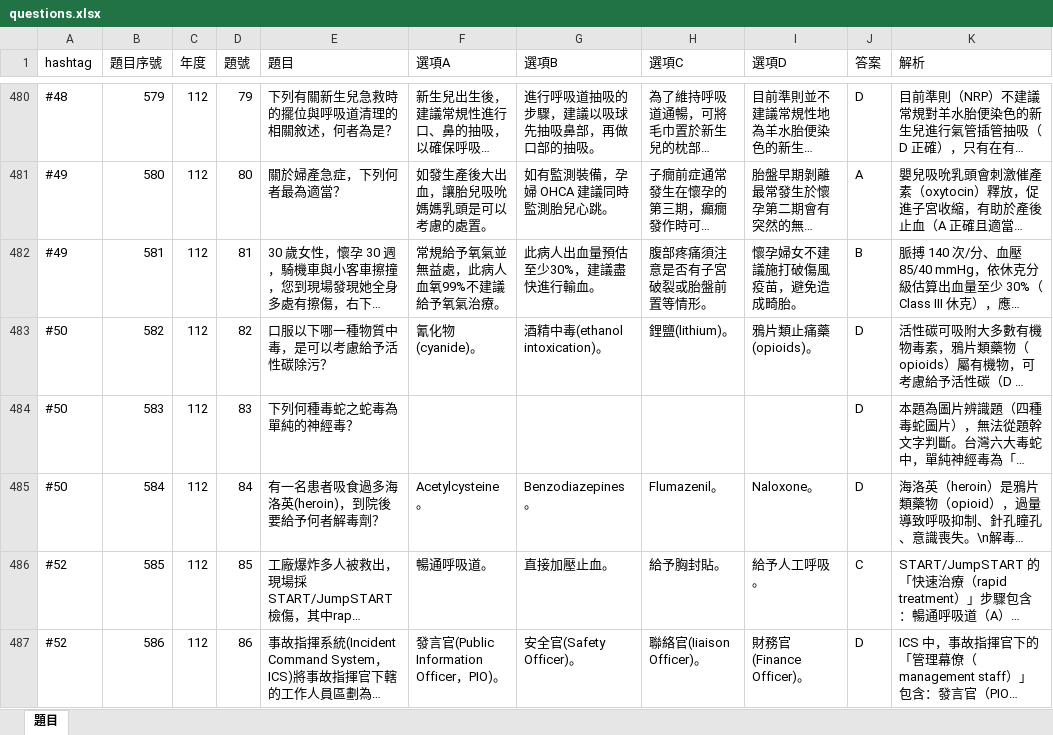
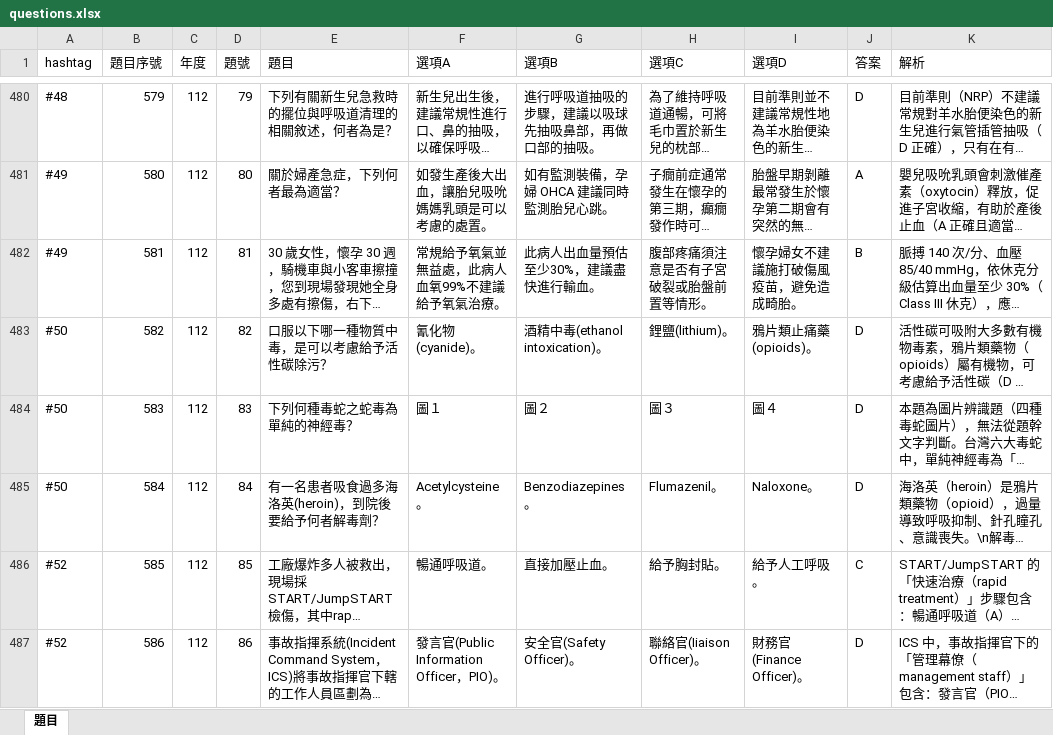
Before and after one commit to tctp8/bank, an Excel workbook: questions.xlsx, sheet 題目, drawn as a sheet; only a part is shown, gaps mark what is left out; long unchanged cells end in …; values as stored, in another font and other column widths than the file's, no borders; the diff names each change by its address in the sheet, - before the commit and + after, or states it on an @@ line.

```diff
--- a/questions.xlsx (sheet 題目)
+++ b/questions.xlsx (sheet 題目)
-F484 (選項A): (empty)
+F484 (選項A): 圖１
-G484 (選項B): (empty)
+G484 (選項B): 圖２
-H484 (選項C): (empty)
+H484 (選項C): 圖３
-I484 (選項D): (empty)
+I484 (選項D): 圖４
```
Also changed, not shown: 50 other files.
